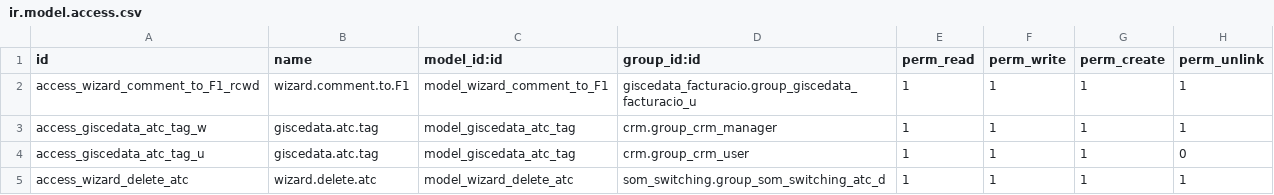
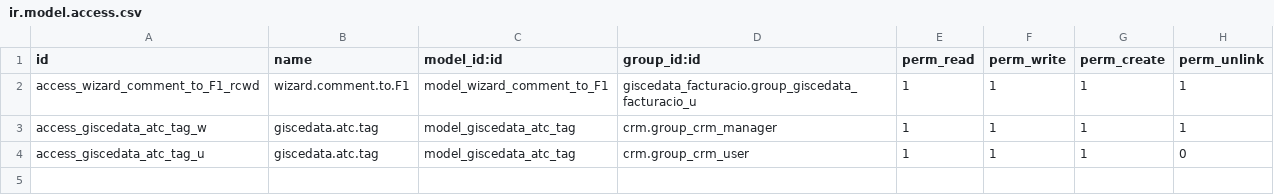
Before and after one commit to Som-Energia/openerp_som_addons, a CSV file: som_switching/security/ir.model.access.csv, drawn as a sheet.

Commit message:
rm wizard and add tests

```diff
--- a/som_switching/security/ir.model.access.csv
+++ b/som_switching/security/ir.model.access.csv
@@ -4,2 +4 @@
 "access_giscedata_atc_tag_u","giscedata.atc.tag","model_giscedata_atc_tag","crm.group_crm_user",1,1,1,0
-"access_wizard_delete_atc","wizard.delete.atc","model_wizard_delete_atc","som_switching.group_som_switching_atc_d",1,1,1,1
```
Also changed, not shown: 8 other files.
